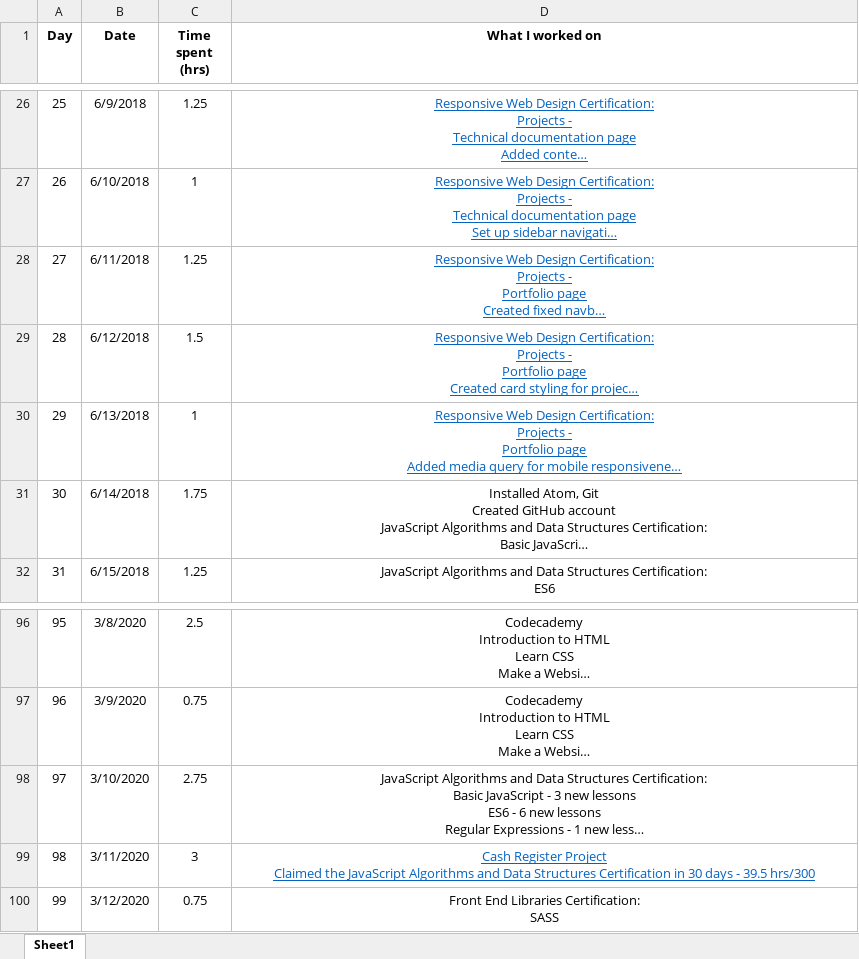
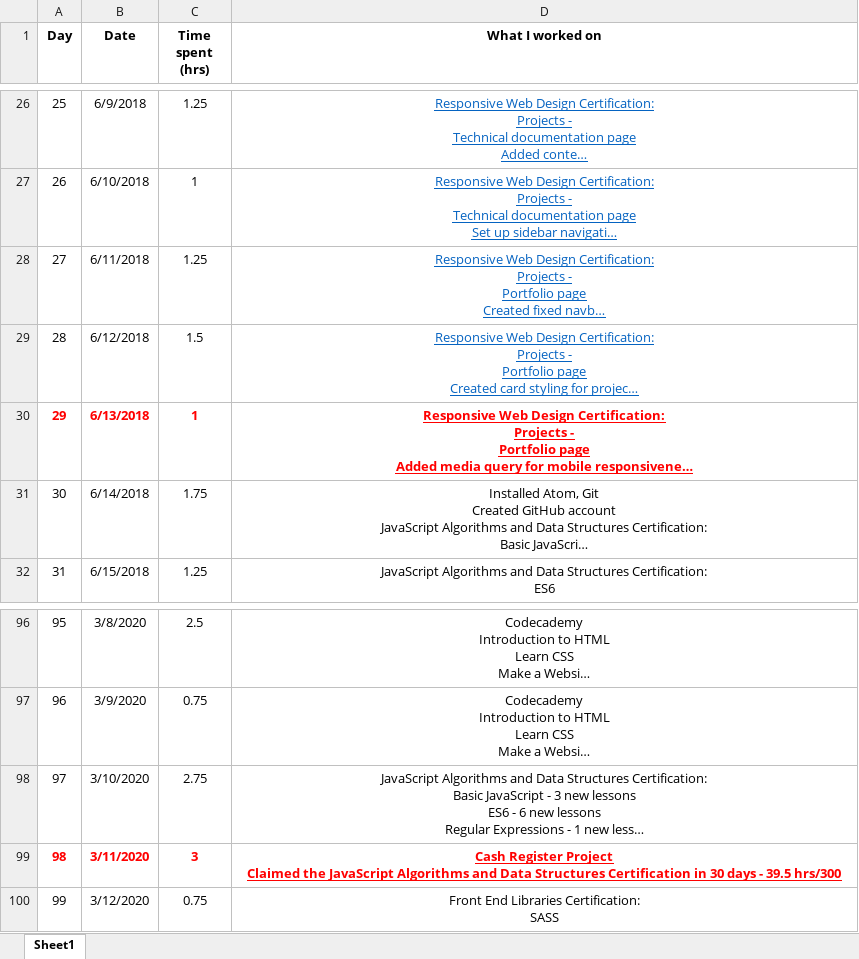
Before and after one commit to stevegustason/code-journal, an Excel workbook: Coding Journal.xlsx, sheet Sheet1, drawn as a sheet; only a part is shown, gaps mark what is left out; long unchanged cells end in …; values as stored, in another font and other column widths than the file's, no borders; the diff names each change by its address in the sheet, - before the commit and + after, or states it on an @@ line.

Commit message:
updated file

```diff
--- a/Coding Journal.xlsx (sheet Sheet1)
+++ b/Coding Journal.xlsx (sheet Sheet1)
-A30:D30 bold: off
+A30:D30 bold: on
-A30:C30 text colour: black
+A30:C30 text colour: #FF0000
-D30 text colour: #0563C1
+D30 text colour: #FF0000
-A99:D99 bold: off
+A99:D99 bold: on
-A99:C99 text colour: black
+A99:C99 text colour: #FF0000
-D99 text colour: #0563C1
+D99 text colour: #FF0000
```
